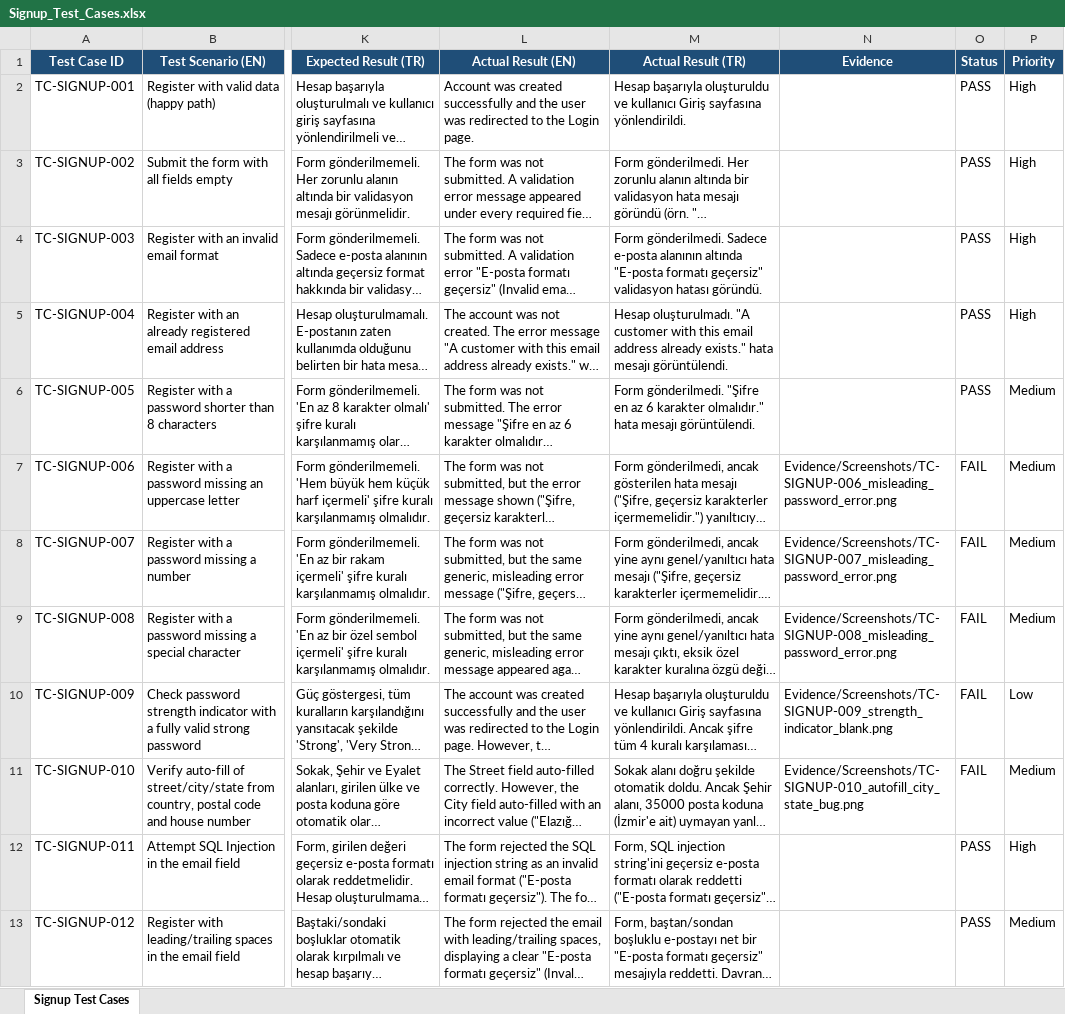
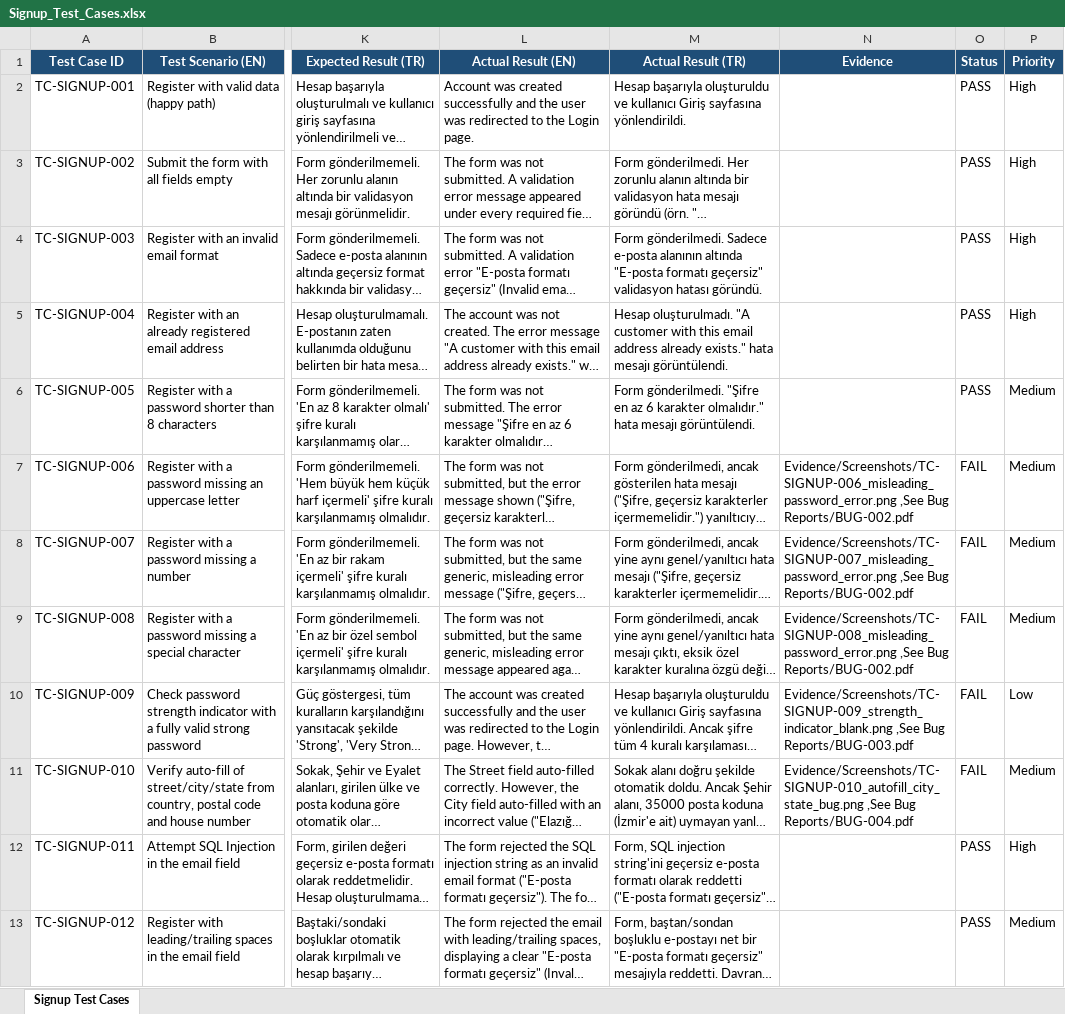
Before and after one commit to nurtulu/ecommerce-manual-testing, an Excel workbook: Test Cases/Signup_Test_Cases.xlsx, sheet Signup Test Cases, drawn as a sheet; only a part is shown, gaps mark what is left out; long unchanged cells end in …; values as stored, in another font and other column widths than the file's, no borders; the diff names each change by its address in the sheet, - before the commit and + after, or states it on an @@ line.

Commit message:
Complete Signup functional testing: test cases, bug reports BUG-002 to BUG-004, and evidence

```diff
--- a/Test Cases/Signup_Test_Cases.xlsx (sheet Signup Test Cases)
+++ b/Test Cases/Signup_Test_Cases.xlsx (sheet Signup Test Cases)
-N7 (Evidence): Evidence/Screenshots/TC-SIGNUP-006_misleading_password_error.png
+N7 (Evidence): Evidence/Screenshots/TC-SIGNUP-006_misleading_password_error.png ,See Bug Reports/BUG-002.pdf
-N8 (Evidence): Evidence/Screenshots/TC-SIGNUP-007_misleading_password_error.png
+N8 (Evidence): Evidence/Screenshots/TC-SIGNUP-007_misleading_password_error.png ,See Bug Reports/BUG-002.pdf
-N9 (Evidence): Evidence/Screenshots/TC-SIGNUP-008_misleading_password_error.png
+N9 (Evidence): Evidence/Screenshots/TC-SIGNUP-008_misleading_password_error.png ,See Bug Reports/BUG-002.pdf
-N10 (Evidence): Evidence/Screenshots/TC-SIGNUP-009_strength_indicator_blank.png
+N10 (Evidence): Evidence/Screenshots/TC-SIGNUP-009_strength_indicator_blank.png ,See Bug Reports/BUG-003.pdf
-N11 (Evidence): Evidence/Screenshots/TC-SIGNUP-010_autofill_city_state_bug.png
+N11 (Evidence): Evidence/Screenshots/TC-SIGNUP-010_autofill_city_state_bug.png ,See Bug Reports/BUG-004.pdf
```
Also changed, not shown: Test Cases/Login_Test_Cases.xlsx, 3 other files.
